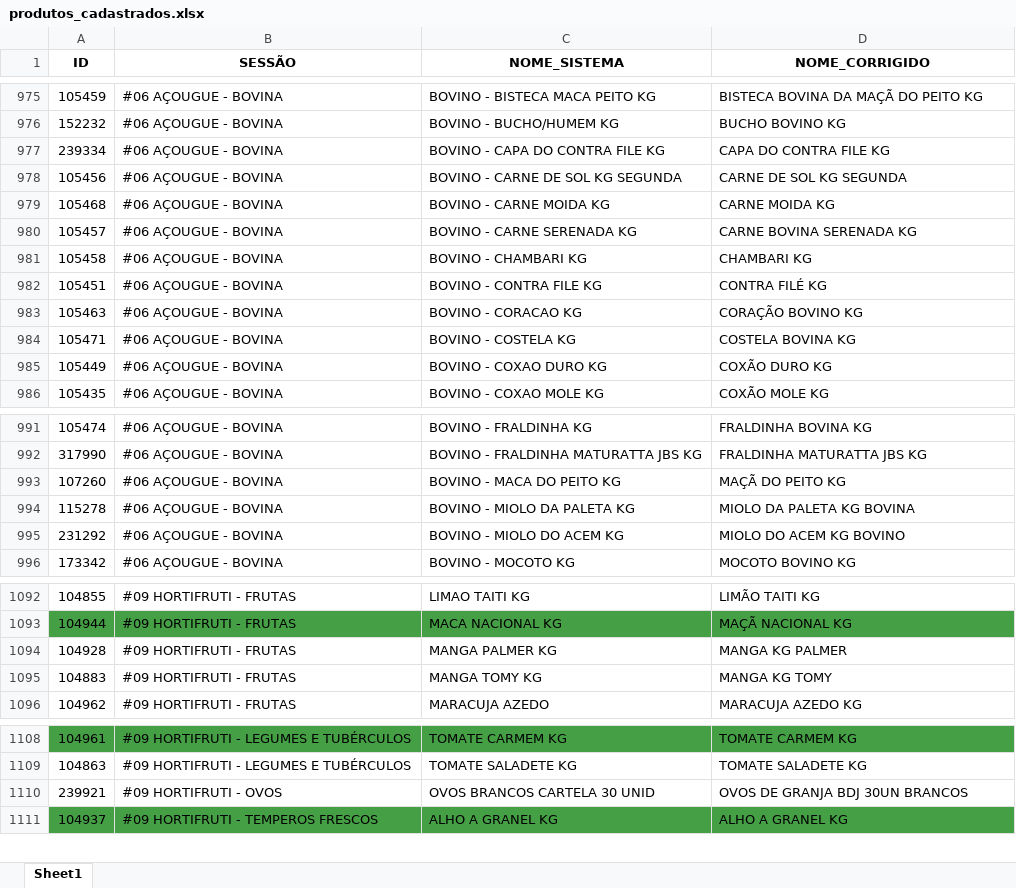
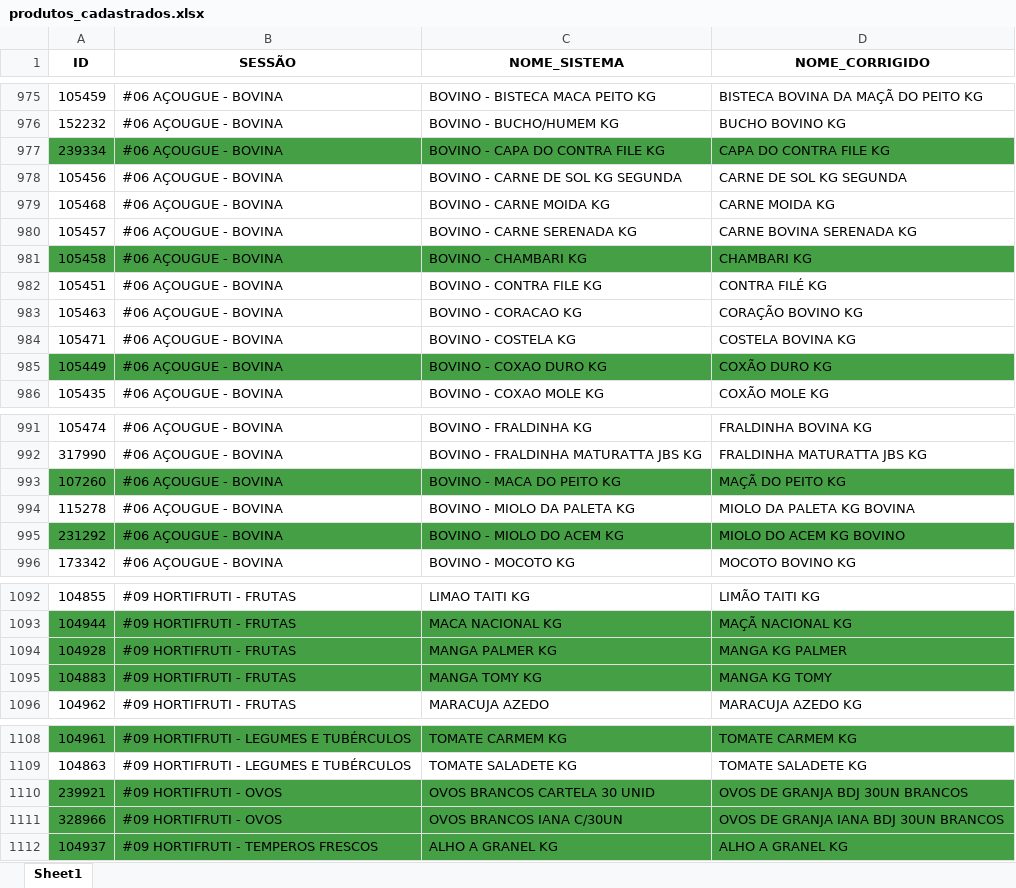
Before and after one commit to geisson/automacao_giro_ofertas, an Excel workbook: produtos_cadastrados.xlsx, sheet Sheet1, drawn as a sheet; only a part is shown, gaps mark what is left out; values as stored, in another font and other column widths than the file's, no borders; the diff covers the shown part only; the diff names each change by its address in the sheet, - before the commit and + after, or states it on an @@ line.

```diff
--- a/produtos_cadastrados.xlsx (sheet Sheet1)
+++ b/produtos_cadastrados.xlsx (sheet Sheet1)
-A977:D977 fill: none
+A977:D977 fill: #45A045
-A981:D981 fill: none
+A981:D981 fill: #45A045
-A985:D985 fill: none
+A985:D985 fill: #45A045
-A993:D993 fill: none
+A993:D993 fill: #45A045
-A995:D995 fill: none
+A995:D995 fill: #45A045
-A1094:D1095 fill: none
+A1094:D1095 fill: #45A045
-A1110:D1110 fill: none
+A1110:D1110 fill: #45A045
+row 1111: 328966 | #09 HORTIFRUTI - OVOS | OVOS BRANCOS IANA C/30UN | OVOS DE GRANJA IANA BDJ 30UN BRANCOS
```
Also changed, not shown: cell formats elsewhere in this sheet, giro_da_praça_ofertas.xlsx, 4 other files.
